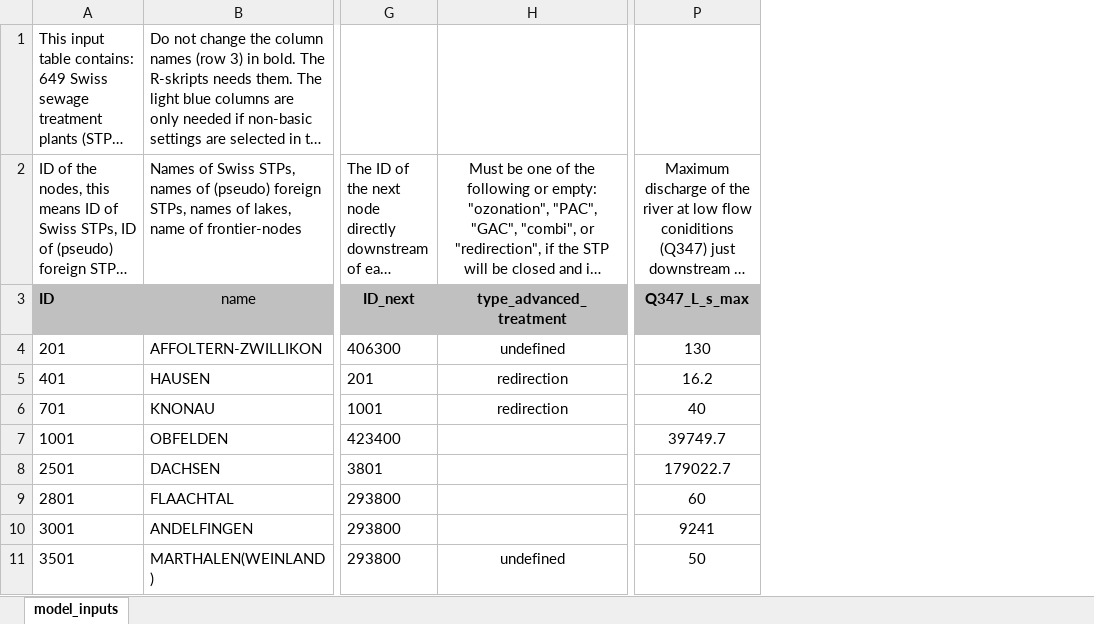
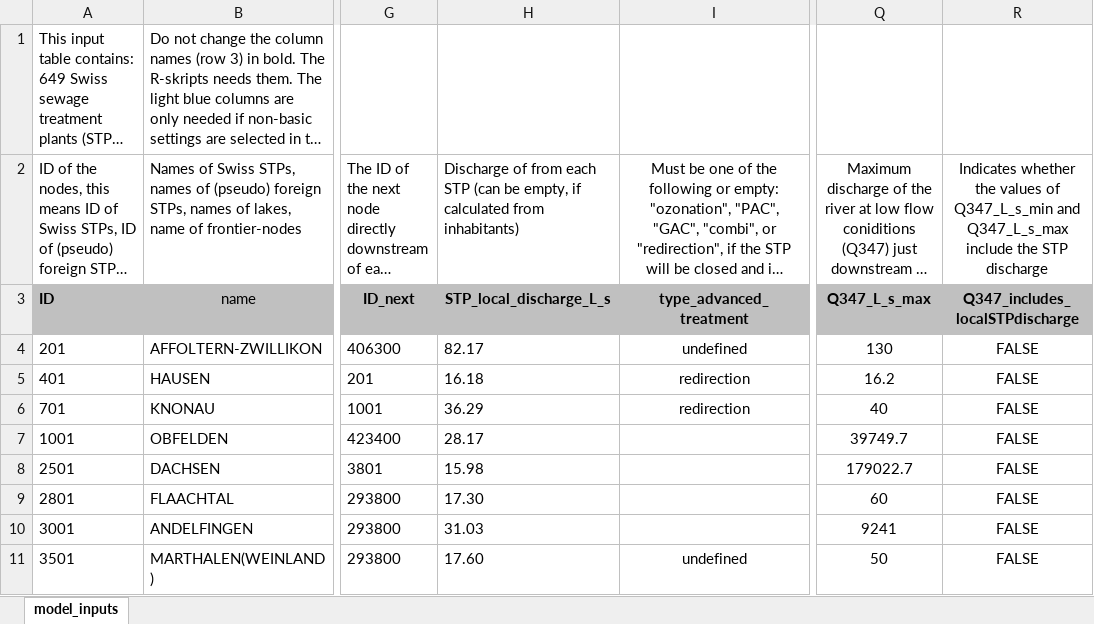
Before and after one commit to blosloos/SSM, an Excel workbook: inst/extdata/model_inputs.xlsx, sheet model_inputs, drawn as a sheet; only a part is shown, gaps mark what is left out; long unchanged cells end in …; values as stored, in another font and other column widths than the file's, no borders; the diff names each change by its address in the sheet, - before the commit and + after, or states it on an @@ line.

Commit message:
V2.6, discharge & localSTPdischarge
introducing STP_discharge_method & Q347_includes_localSTPdischarge

```diff
--- a/inst/extdata/model_inputs.xlsx (sheet model_inputs)
+++ b/inst/extdata/model_inputs.xlsx (sheet model_inputs)
+column H, rows 2-11: Discharge of from each STP (can be empty, if calculated from inhabitants) | STP_local_discharge_L_s | 82.17 | 16.18 | 36.29 | 28.17 | 15.98 | 17.30 | 31.03 | 17.60
+column R, rows 2-11: Indicates whether the values of Q347_L_s_min and Q347_L_s_max include the STP discharge | Q347_includes_localSTPdischarge | FALSE | FALSE | FALSE | FALSE | FALSE | FALSE | FALSE | FALSE
```
Also changed, not shown: 9 other files.
